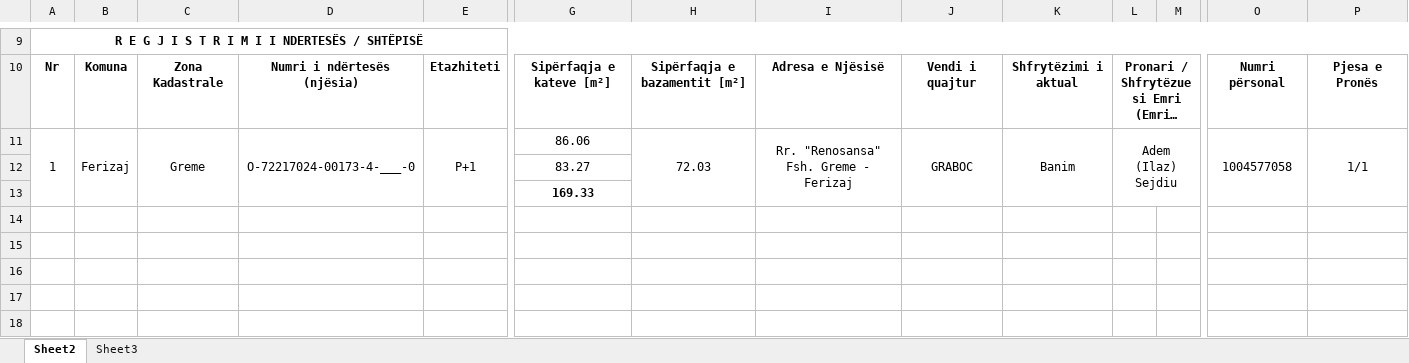
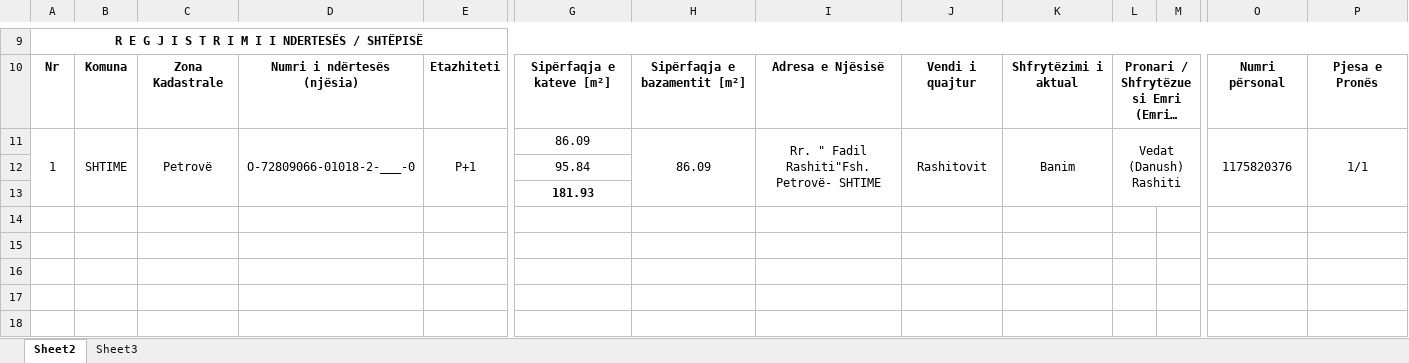
Before and after one commit to geo-coding/831-Muzeqine-legalizimi, an Excel workbook: 831-2/4-Te-dhenat-per-kataster/regjistri/17-Regjistri-i-ndërrimeve-për-ndertesë-831-Muzeqine-legalizimi.xlsx, sheet Sheet2, drawn as a sheet; only a part is shown, gaps mark what is left out; the shorter side is filled out with more unchanged rows; long unchanged cells end in …; values as stored, in another font and other column widths than the file's, no borders; charts and pictures not drawn; removed rows and columns are numbered as before the commit, all else as after; rows hold the shown columns only; the diff names each change by its address in the sheet, - before the commit and + after, or states it on an @@ line.

```diff
--- a/831-2/4-Te-dhenat-per-kataster/regjistri/17-Regjistri-i-ndërrimeve-për-ndertesë-831-Muzeqine-legalizimi.xlsx (sheet Sheet2)
+++ b/831-2/4-Te-dhenat-per-kataster/regjistri/17-Regjistri-i-ndërrimeve-për-ndertesë-831-Muzeqine-legalizimi.xlsx (sheet Sheet2)
-A11:A13 merged
+A11:A13 merged
-B11: Ferizaj
+B11: SHTIME
-B11:B13 merged
+B11:B13 merged
-C11: Greme
+C11: Petrovë
-C11:C13 merged
+C11:C13 merged
-D11: O-72217024-00173-4-___-0
+D11: O-72809066-01018-2-___-0
-D11:D13 merged
+D11:D13 merged
-E11:E13 merged
+E11:E13 merged
-G11: 86.06
+G11: 86.09
-H11: 72.03
+H11: 86.09
-H11:H13 merged
+H11:H13 merged
-I11: Rr. "Renosansa" Fsh. Greme - Ferizaj
+I11: Rr. " Fadil Rashiti"Fsh. Petrovë- SHTIME
-I11:I13 merged
+I11:I13 merged
-J11: GRABOC
+J11: Rashitovit
-J11:J13 merged
+J11:J13 merged
-K11:K13 merged
+K11:K13 merged
-L11: Adem (Ilaz) Sejdiu
+L11: Vedat (Danush) Rashiti
-L11:N13 merged
+L11:N13 merged
-O11: 1004577058
+O11: 1175820376
-O11:O13 merged
+O11:O13 merged
-P11:P13 merged
+P11:P13 merged
-G12: 83.27
+G12: 95.84
-row 13:  |  |  |  |  | 169.33
-row 13: (empty)
+row 13:  |  |  |  |  | 181.93
```
Also changed, not shown: 4 other files.
